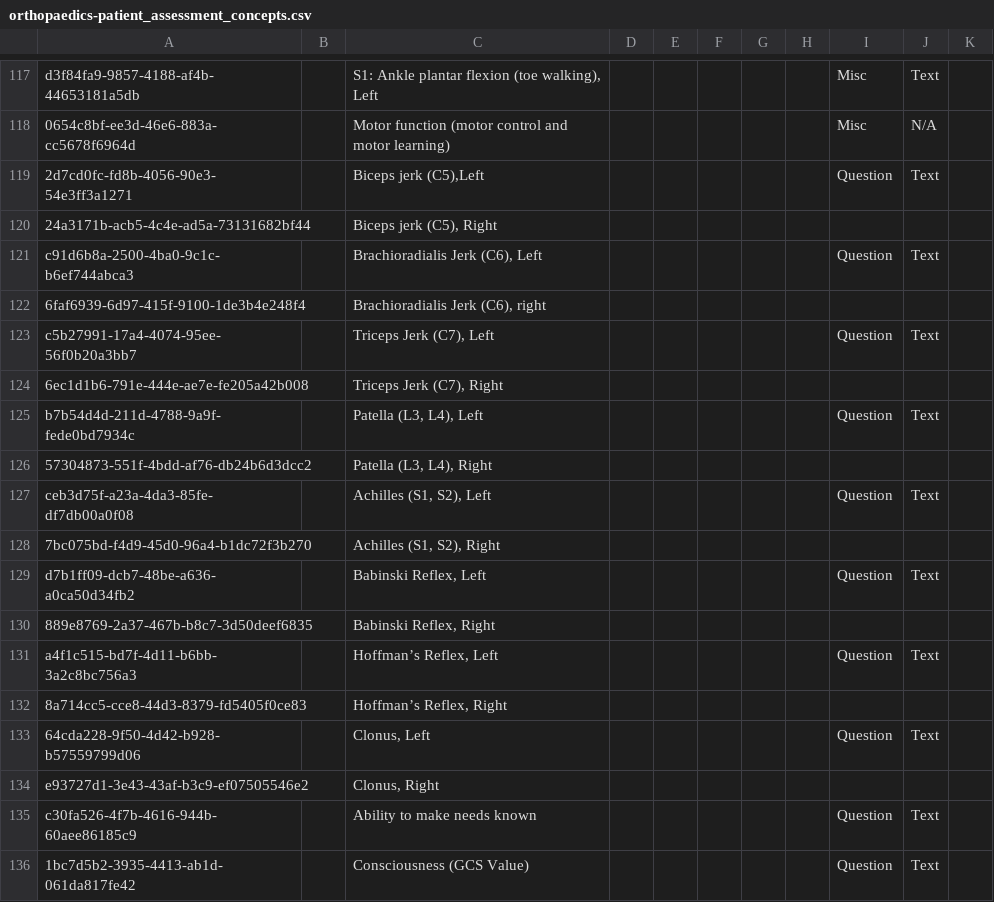
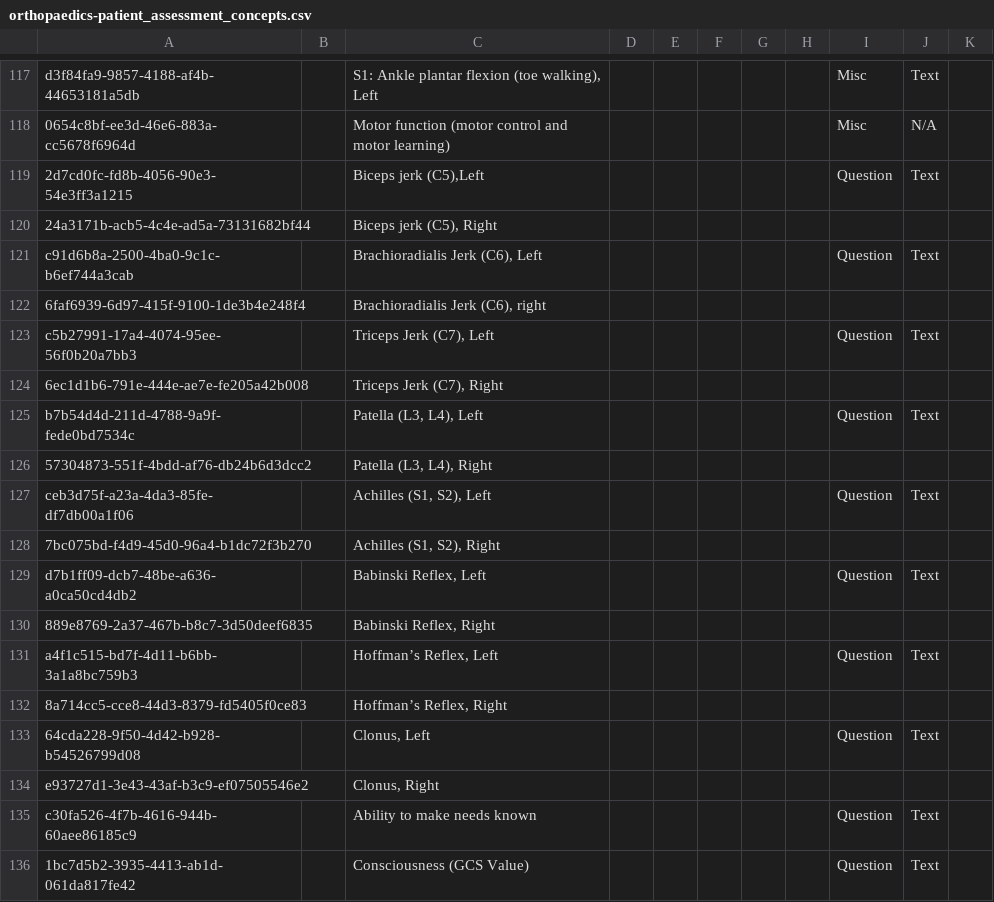
Before and after one commit to Javanrgb/helium-metadata, a CSV file: configuration/concepts/orthopaedics-patient_assessment_concepts.csv, drawn as a sheet; only a part is shown, gaps mark what is left out.

Commit message:
Updated UUIDs on Orthopedic assessment form

```diff
--- a/configuration/concepts/orthopaedics-patient_assessment_concepts.csv
+++ b/configuration/concepts/orthopaedics-patient_assessment_concepts.csv
@@ -142,17 +142,17 @@ d3f84fa9-9857-4188-af4b-44653181a5db,,"S1: Ankle plantar flexion (toe walking),
 0654c8bf-ee3d-46e6-883a-cc5678f6964d,,Motor function (motor control and motor learning),,,,,,Misc,N/A,
-2d7cd0fc-fd8b-4056-90e3-54e3ff3a1271,,"Biceps jerk (C5),Left",,,,,,Question,Text,
+2d7cd0fc-fd8b-4056-90e3-54e3ff3a1215,,"Biceps jerk (C5),Left",,,,,,Question,Text,
 24a3171b-acb5-4c4e-ad5a-73131682bf44,,"Biceps jerk (C5), Right",,,,,,,,
-c91d6b8a-2500-4ba0-9c1c-b6ef744abca3,,"Brachioradialis Jerk (C6), Left",,,,,,Question,Text,
+c91d6b8a-2500-4ba0-9c1c-b6ef744a3cab,,"Brachioradialis Jerk (C6), Left",,,,,,Question,Text,
 6faf6939-6d97-415f-9100-1de3b4e248f4,,"Brachioradialis Jerk (C6), right",,,,,,,,
-c5b27991-17a4-4074-95ee-56f0b20a3bb7,,"Triceps Jerk (C7), Left",,,,,,Question,Text,
+c5b27991-17a4-4074-95ee-56f0b20a7bb3,,"Triceps Jerk (C7), Left",,,,,,Question,Text,
 6ec1d1b6-791e-444e-ae7e-fe205a42b008,,"Triceps Jerk (C7), Right",,,,,,,,
-b7b54d4d-211d-4788-9a9f-fede0bd7934c,,"Patella (L3, L4), Left",,,,,,Question,Text,
+b7b54d4d-211d-4788-9a9f-fede0bd7534c,,"Patella (L3, L4), Left",,,,,,Question,Text,
 57304873-551f-4bdd-af76-db24b6d3dcc2,,"Patella (L3, L4), Right",,,,,,,,
-ceb3d75f-a23a-4da3-85fe-df7db00a0f08,,"Achilles (S1, S2), Left",,,,,,Question,Text,
+ceb3d75f-a23a-4da3-85fe-df7db00a1f06,,"Achilles (S1, S2), Left",,,,,,Question,Text,
 7bc075bd-f4d9-45d0-96a4-b1dc72f3b270,,"Achilles (S1, S2), Right",,,,,,,,
-d7b1ff09-dcb7-48be-a636-a0ca50d34fb2,,"Babinski Reflex, Left",,,,,,Question,Text,
+d7b1ff09-dcb7-48be-a636-a0ca50cd4db2,,"Babinski Reflex, Left",,,,,,Question,Text,
 889e8769-2a37-467b-b8c7-3d50deef6835,,"Babinski Reflex, Right",,,,,,,,
-a4f1c515-bd7f-4d11-b6bb-3a2c8bc756a3,,"Hoffman’s Reflex, Left",,,,,,Question,Text,
+a4f1c515-bd7f-4d11-b6bb-3a1a8bc759b3,,"Hoffman’s Reflex, Left",,,,,,Question,Text,
 8a714cc5-cce8-44d3-8379-fd5405f0ce83,,"Hoffman’s Reflex, Right",,,,,,,,
-64cda228-9f50-4d42-b928-b57559799d06,,"Clonus, Left",,,,,,Question,Text,
+64cda228-9f50-4d42-b928-b54526799d08,,"Clonus, Left",,,,,,Question,Text,
 e93727d1-3e43-43af-b3c9-ef07505546e2,,"Clonus, Right",,,,,,,,
```
